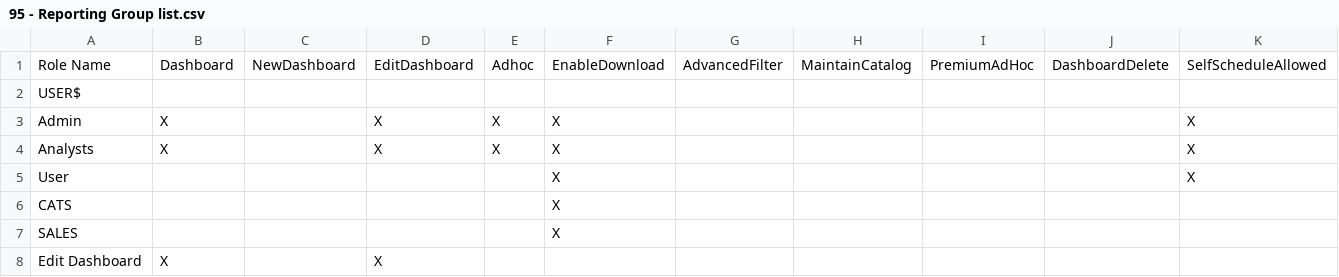
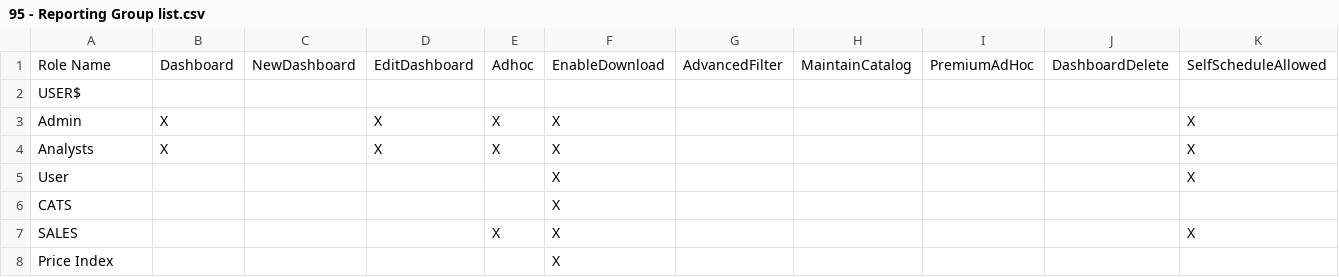
Before and after one commit to Centelli/40-Sales, a CSV file: 95 - Reporting/95 - Reporting Group list.csv, drawn as a sheet.

```diff
--- a/95 - Reporting/95 - Reporting Group list.csv
+++ b/95 - Reporting/95 - Reporting Group list.csv
@@ -6,3 +6,3 @@ User,,,,,X,,,,,X
 CATS,,,,,X,,,,,
-SALES,,,,,X,,,,,
-Edit Dashboard,X,,X,,,,,,,
+SALES,,,,X,X,,,,,X
+Price Index,,,,,X,,,,,
```
Also changed, not shown: 6 other files.
